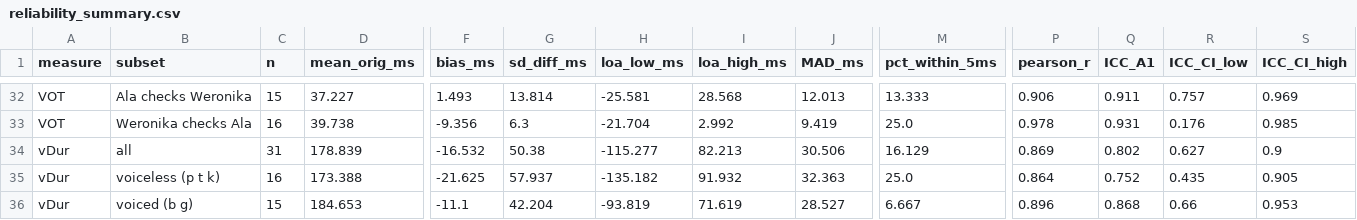
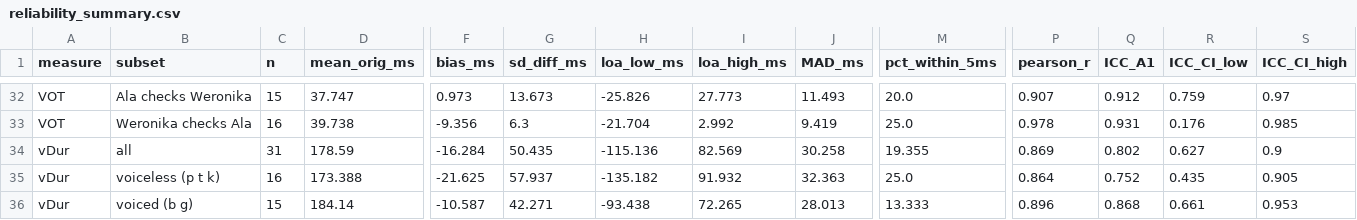
Before and after one commit to wbiegowska/VOT_project, a CSV file: 04_reliability/reliability_summary.csv, drawn as a sheet; only a part is shown, gaps mark what is left out; the diff covers the shown part only; the diff names each change by its address in the sheet, - before the commit and + after, or states it on an @@ line.

```diff
--- a/04_reliability/reliability_summary.csv
+++ b/04_reliability/reliability_summary.csv
-D32 (mean_orig_ms): 37.227
+D32 (mean_orig_ms): 37.747
-F32 (bias_ms): 1.493
+F32 (bias_ms): 0.973
-G32 (sd_diff_ms): 13.814
+G32 (sd_diff_ms): 13.673
-H32 (loa_low_ms): -25.581
+H32 (loa_low_ms): -25.826
-I32 (loa_high_ms): 28.568
+I32 (loa_high_ms): 27.773
-J32 (MAD_ms): 12.013
+J32 (MAD_ms): 11.493
-M32 (pct_within_5ms): 13.333
+M32 (pct_within_5ms): 20.0
-P32 (pearson_r): 0.906
+P32 (pearson_r): 0.907
-Q32 (ICC_A1): 0.911
+Q32 (ICC_A1): 0.912
-R32 (ICC_CI_low): 0.757
+R32 (ICC_CI_low): 0.759
-S32 (ICC_CI_high): 0.969
+S32 (ICC_CI_high): 0.97
-D34 (mean_orig_ms): 178.839
+D34 (mean_orig_ms): 178.59
-F34 (bias_ms): -16.532
+F34 (bias_ms): -16.284
-G34 (sd_diff_ms): 50.38
+G34 (sd_diff_ms): 50.435
-H34 (loa_low_ms): -115.277
+H34 (loa_low_ms): -115.136
-I34 (loa_high_ms): 82.213
+I34 (loa_high_ms): 82.569
-J34 (MAD_ms): 30.506
+J34 (MAD_ms): 30.258
-M34 (pct_within_5ms): 16.129
+M34 (pct_within_5ms): 19.355
-D36 (mean_orig_ms): 184.653
+D36 (mean_orig_ms): 184.14
-F36 (bias_ms): -11.1
+F36 (bias_ms): -10.587
-G36 (sd_diff_ms): 42.204
+G36 (sd_diff_ms): 42.271
-H36 (loa_low_ms): -93.819
+H36 (loa_low_ms): -93.438
-I36 (loa_high_ms): 71.619
+I36 (loa_high_ms): 72.265
-J36 (MAD_ms): 28.527
+J36 (MAD_ms): 28.013
-M36 (pct_within_5ms): 6.667
+M36 (pct_within_5ms): 13.333
-R36 (ICC_CI_low): 0.66
+R36 (ICC_CI_low): 0.661
```
Also changed, not shown: 49 edited cells elsewhere in this file, 04_reliability/reliability_tokens.csv, 4 other files.
